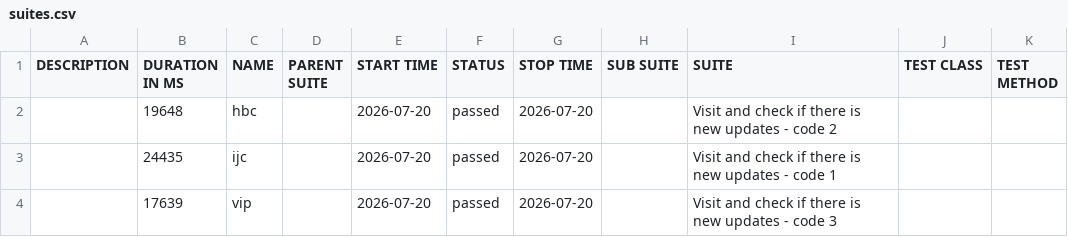
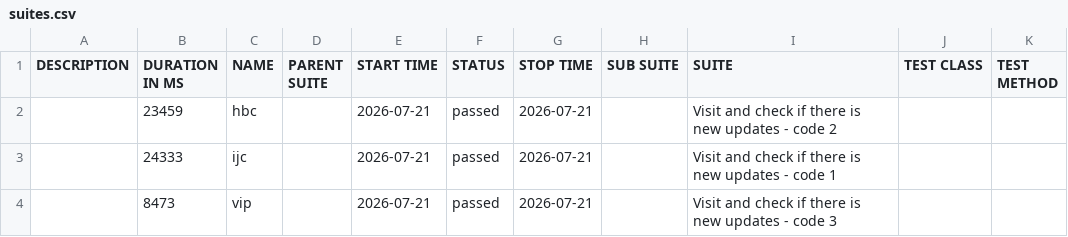
Before and after one commit to 11tdlong/repo11, a CSV file: tmp/allure-cypress/data/suites.csv, drawn as a sheet.

```diff
--- a/tmp/allure-cypress/data/suites.csv
+++ b/tmp/allure-cypress/data/suites.csv
@@ -1,4 +1,4 @@
 "DESCRIPTION","DURATION IN MS","NAME","PARENT SUITE","START TIME","STATUS","STOP TIME","SUB SUITE","SUITE","TEST CLASS","TEST METHOD"
-"","19648","hbc","","2026-07-20","passed","2026-07-20","","Visit and check if there is new updates - code 2","",""
-"","24435","ijc","","2026-07-20","passed","2026-07-20","","Visit and check if there is new updates - code 1","",""
-"","17639","vip","","2026-07-20","passed","2026-07-20","","Visit and check if there is new updates - code 3","",""
+"","23459","hbc","","2026-07-21","passed","2026-07-21","","Visit and check if there is new updates - code 2","",""
+"","24333","ijc","","2026-07-21","passed","2026-07-21","","Visit and check if there is new updates - code 1","",""
+"","8473","vip","","2026-07-21","passed","2026-07-21","","Visit and check if there is new updates - code 3","",""
```
Also changed, not shown: 21 other files.
